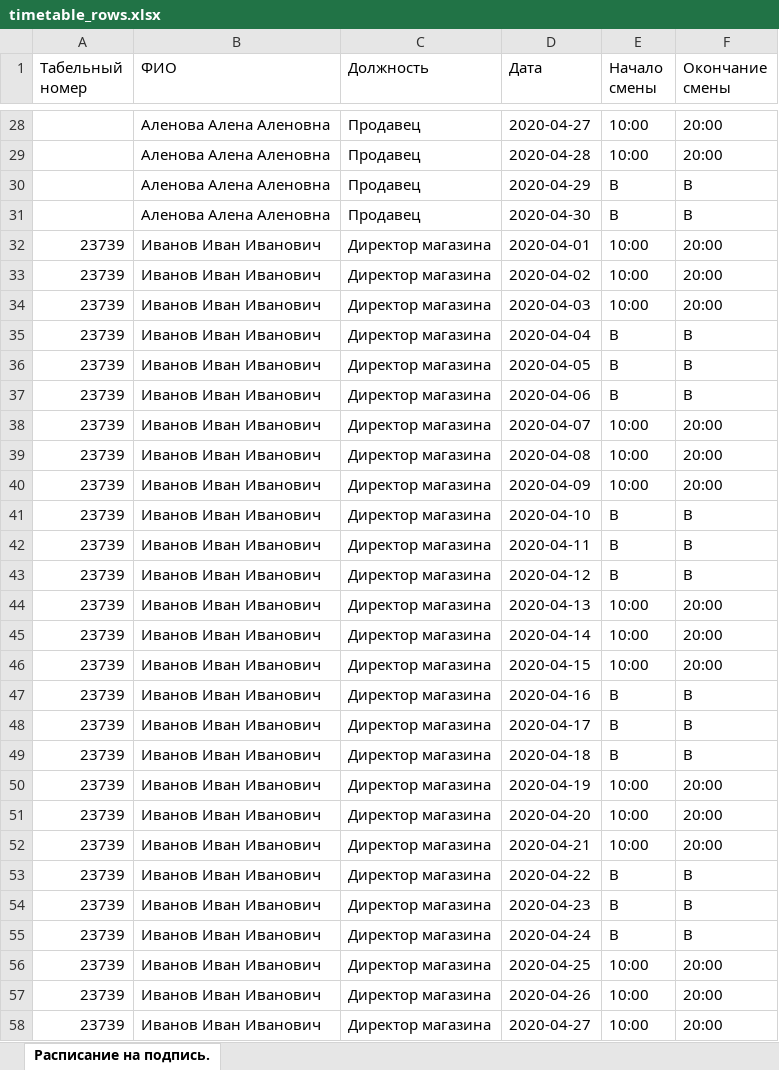
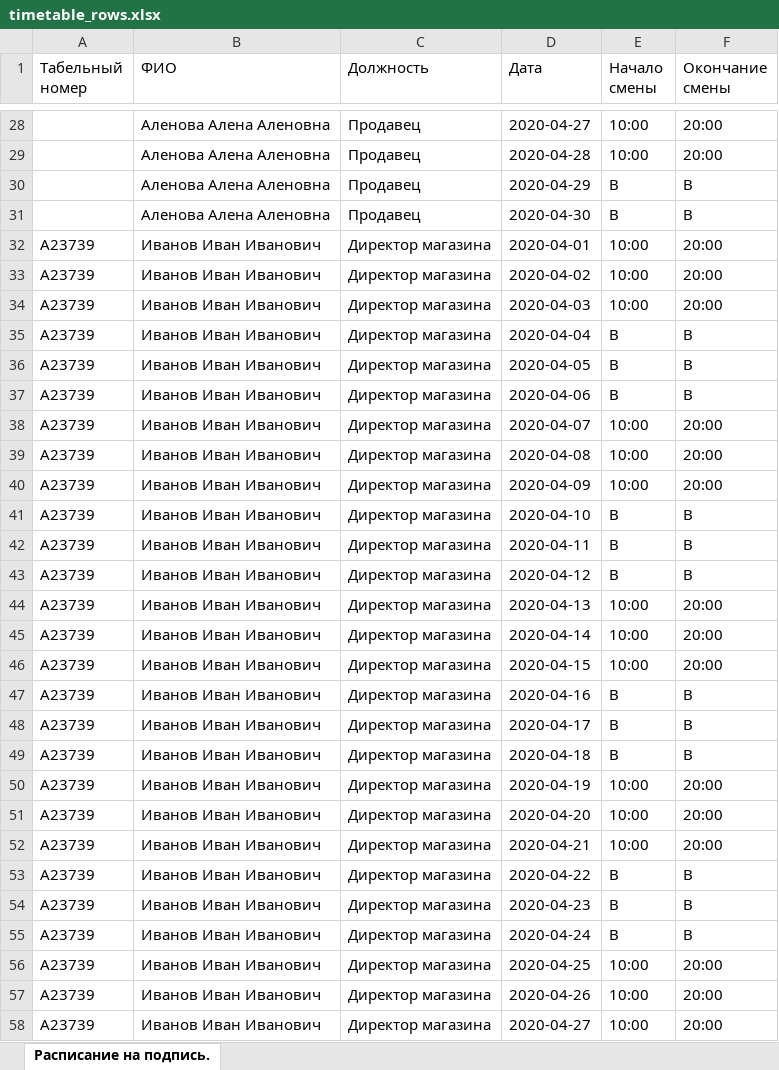
Before and after one commit to AlimanDev/mindandmachine, an Excel workbook: etc/scripts/timetable_rows.xlsx, sheet Расписание на подпись., drawn as a sheet; only a part is shown, gaps mark what is left out; values as stored, in another font and other column widths than the file's, no cell formats; the diff covers the shown part only; the diff names each change by its address in the sheet, - before the commit and + after, or states it on an @@ line.

```diff
--- a/etc/scripts/timetable_rows.xlsx (sheet Расписание на подпись.)
+++ b/etc/scripts/timetable_rows.xlsx (sheet Расписание на подпись.)
-A32:A58 (Табельный номер): 23739
+A32:A58 (Табельный номер): A23739
```
Also changed, not shown: 3 edited cells elsewhere in this sheet, cell formats, etc/scripts/timetable.xlsx, etc/scripts/timetable_overlap.xlsx, 3 other files.
